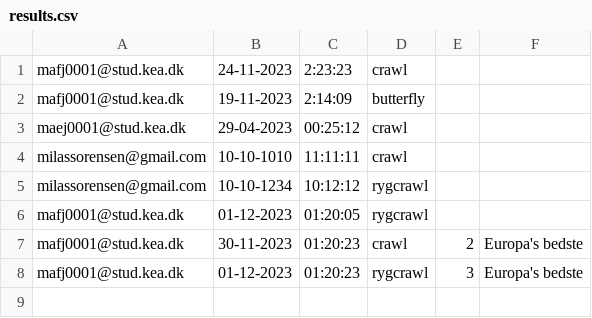
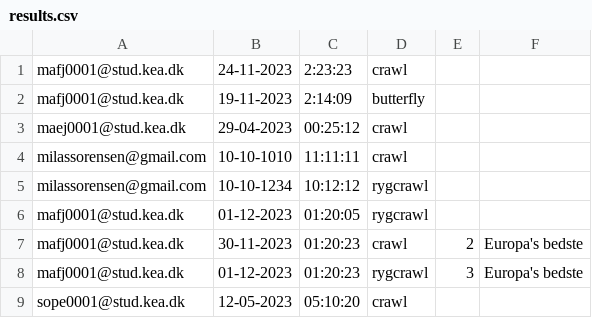
Before and after one commit to madsfjeldberg/DelfinenMaven, a CSV file: results.csv, drawn as a sheet; the diff names each change by its address in the sheet, - before the commit and + after, or states it on an @@ line.

```diff
--- a/results.csv
+++ b/results.csv
+row 9: sope0001@stud.kea.dk | 12-05-2023 | 05:10:20 | crawl
```
Also changed, not shown: members.csv, 3 other files.
